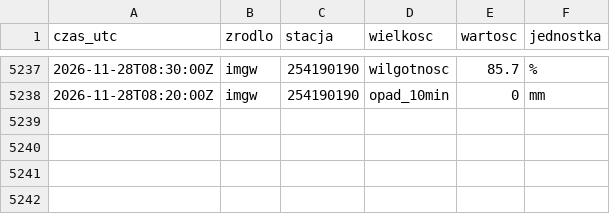
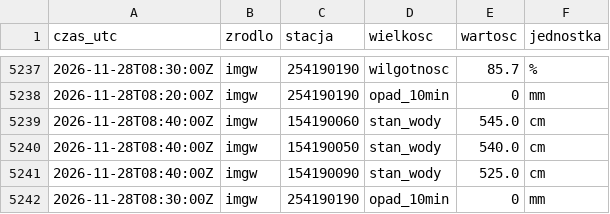
Before and after one commit to Kumiela/kumiela-dane, a CSV file: archiwum/imgw/2026-11.csv, drawn as a sheet; only a part is shown, gaps mark what is left out; the diff names each change by its address in the sheet, - before the commit and + after, or states it on an @@ line.

```diff
--- a/archiwum/imgw/2026-11.csv
+++ b/archiwum/imgw/2026-11.csv
+row 5239: 2026-11-28T08:40:00Z | imgw | 154190060 | stan_wody | 545.0 | cm
+row 5240: 2026-11-28T08:40:00Z | imgw | 154190050 | stan_wody | 540.0 | cm
+row 5241: 2026-11-28T08:40:00Z | imgw | 154190090 | stan_wody | 525.0 | cm
+row 5242: 2026-11-28T08:30:00Z | imgw | 254190190 | opad_10min | 0 | mm
```
Also changed, not shown: archiwum/hydrowskaz/2026-11.csv, 4 other files.
